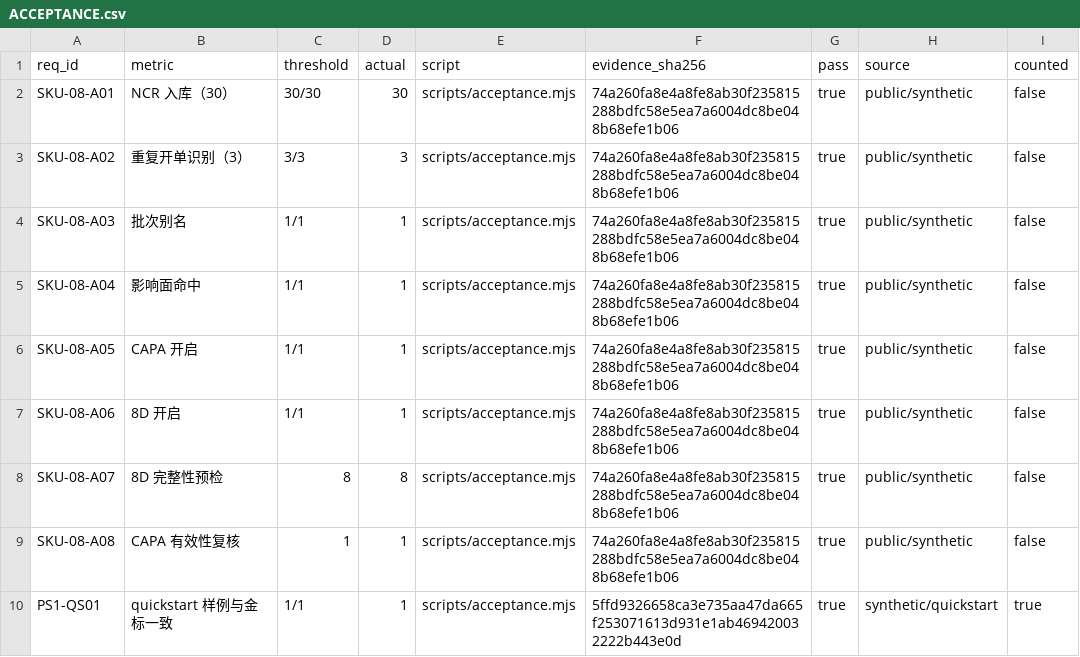
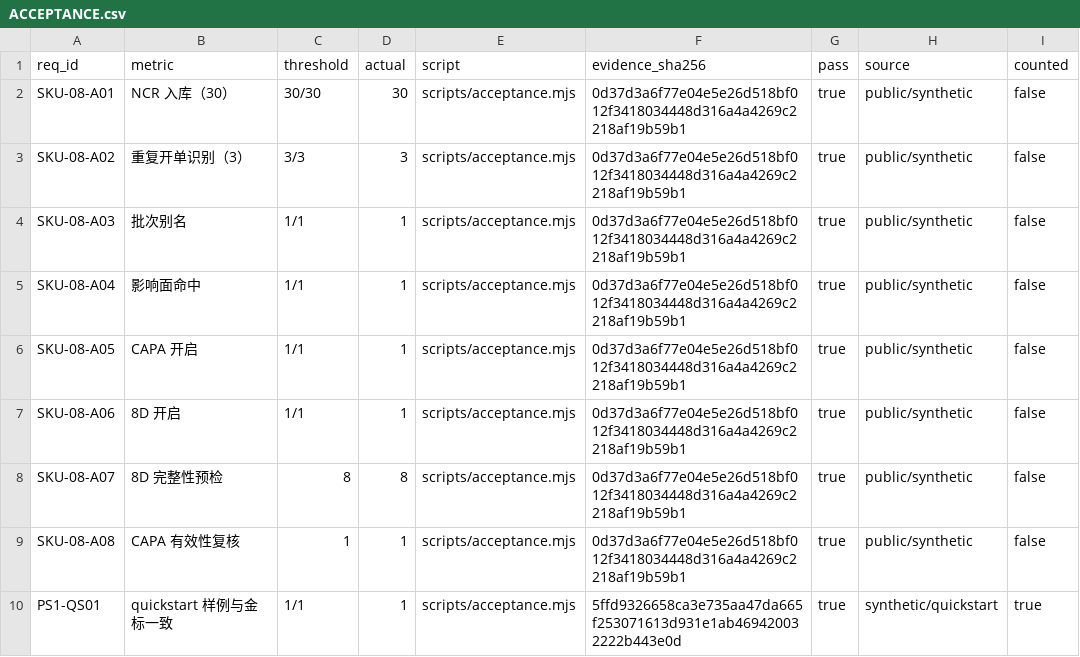
Before and after one commit to PerryLink/dsh-qms-capa, a CSV file: ACCEPTANCE.csv, drawn as a sheet.

```diff
--- a/ACCEPTANCE.csv
+++ b/ACCEPTANCE.csv
@@ -1,10 +1,10 @@
 req_id,metric,threshold,actual,script,evidence_sha256,pass,source,counted
-SKU-08-A01,NCR 入库（30）,30/30,30,scripts/acceptance.mjs,74a260fa8e4a8fe8ab30f235815288bdfc58e5ea7a6004dc8be048b68efe1b06,true,public/synthetic,false
-SKU-08-A02,重复开单识别（3）,3/3,3,scripts/acceptance.mjs,74a260fa8e4a8fe8ab30f235815288bdfc58e5ea7a6004dc8be048b68efe1b06,true,public/synthetic,false
-SKU-08-A03,批次别名,1/1,1,scripts/acceptance.mjs,74a260fa8e4a8fe8ab30f235815288bdfc58e5ea7a6004dc8be048b68efe1b06,true,public/synthetic,false
-SKU-08-A04,影响面命中,1/1,1,scripts/acceptance.mjs,74a260fa8e4a8fe8ab30f235815288bdfc58e5ea7a6004dc8be048b68efe1b06,true,public/synthetic,false
-SKU-08-A05,CAPA 开启,1/1,1,scripts/acceptance.mjs,74a260fa8e4a8fe8ab30f235815288bdfc58e5ea7a6004dc8be048b68efe1b06,true,public/synthetic,false
-SKU-08-A06,8D 开启,1/1,1,scripts/acceptance.mjs,74a260fa8e4a8fe8ab30f235815288bdfc58e5ea7a6004dc8be048b68efe1b06,true,public/synthetic,false
-SKU-08-A07,8D 完整性预检,8,8,scripts/acceptance.mjs,74a260fa8e4a8fe8ab30f235815288bdfc58e5ea7a6004dc8be048b68efe1b06,true,public/synthetic,false
-SKU-08-A08,CAPA 有效性复核,1,1,scripts/acceptance.mjs,74a260fa8e4a8fe8ab30f235815288bdfc58e5ea7a6004dc8be048b68efe1b06,true,public/synthetic,false
+SKU-08-A01,NCR 入库（30）,30/30,30,scripts/acceptance.mjs,0d37d3a6f77e04e5e26d518bf012f3418034448d316a4a4269c2218af19b59b1,true,public/synthetic,false
+SKU-08-A02,重复开单识别（3）,3/3,3,scripts/acceptance.mjs,0d37d3a6f77e04e5e26d518bf012f3418034448d316a4a4269c2218af19b59b1,true,public/synthetic,false
+SKU-08-A03,批次别名,1/1,1,scripts/acceptance.mjs,0d37d3a6f77e04e5e26d518bf012f3418034448d316a4a4269c2218af19b59b1,true,public/synthetic,false
+SKU-08-A04,影响面命中,1/1,1,scripts/acceptance.mjs,0d37d3a6f77e04e5e26d518bf012f3418034448d316a4a4269c2218af19b59b1,true,public/synthetic,false
+SKU-08-A05,CAPA 开启,1/1,1,scripts/acceptance.mjs,0d37d3a6f77e04e5e26d518bf012f3418034448d316a4a4269c2218af19b59b1,true,public/synthetic,false
+SKU-08-A06,8D 开启,1/1,1,scripts/acceptance.mjs,0d37d3a6f77e04e5e26d518bf012f3418034448d316a4a4269c2218af19b59b1,true,public/synthetic,false
+SKU-08-A07,8D 完整性预检,8,8,scripts/acceptance.mjs,0d37d3a6f77e04e5e26d518bf012f3418034448d316a4a4269c2218af19b59b1,true,public/synthetic,false
+SKU-08-A08,CAPA 有效性复核,1,1,scripts/acceptance.mjs,0d37d3a6f77e04e5e26d518bf012f3418034448d316a4a4269c2218af19b59b1,true,public/synthetic,false
 PS1-QS01,quickstart 样例与金标一致,1/1,1,scripts/acceptance.mjs,5ffd9326658ca3e735aa47da665f253071613d931e1ab469420032222b443e0d,true,synthetic/quickstart,true
```
Also changed, not shown: 28 other files.
